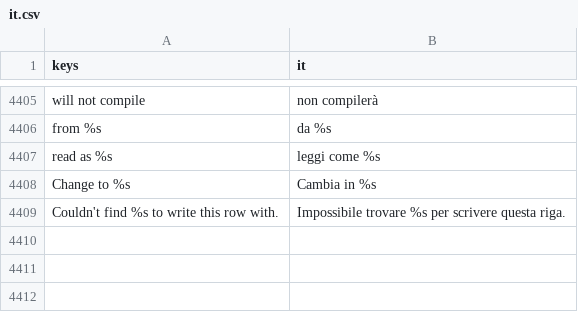
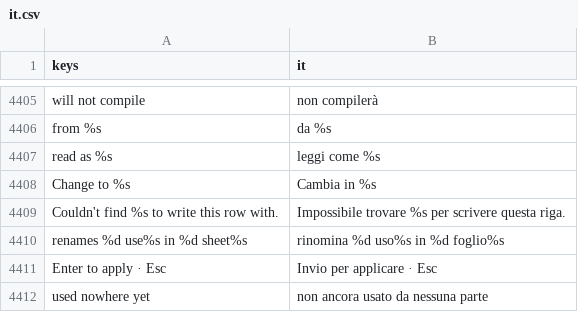
Before and after one commit to SalmanShhh/Godot-EventSheet-Visual-Scripting, a CSV file: addons/eventsheet/translations/it.csv, drawn as a sheet; only a part is shown, gaps mark what is left out.

```diff
--- a/addons/eventsheet/translations/it.csv
+++ b/addons/eventsheet/translations/it.csv
@@ -4433 +4433,4 @@ Change to %s,Cambia in %s
 Couldn't find %s to write this row with.,Impossibile trovare %s per scrivere questa riga.
+renames %d use%s in %d sheet%s,rinomina %d uso%s in %d foglio%s
+Enter to apply · Esc,Invio per applicare · Esc
+used nowhere yet,non ancora usato da nessuna parte
```
Also changed, not shown: addons/eventsheet/translations/fr.csv, addons/eventsheet/translations/ja.csv, 20 other files.
